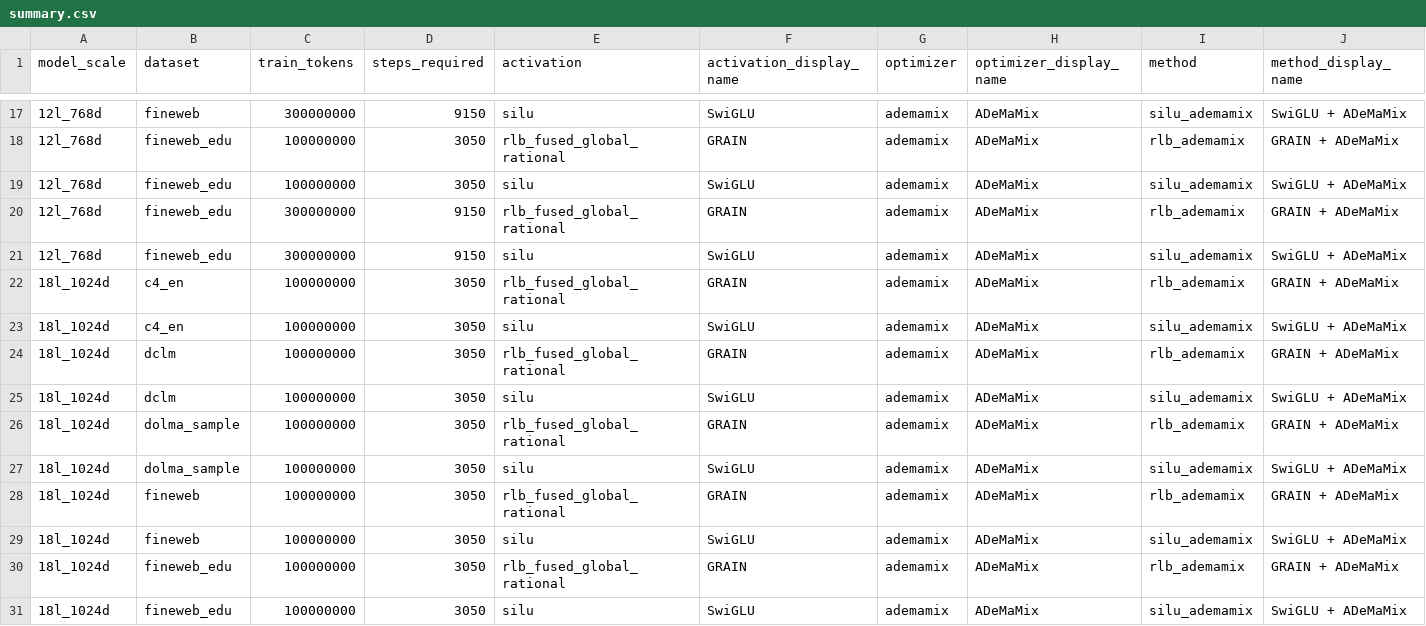
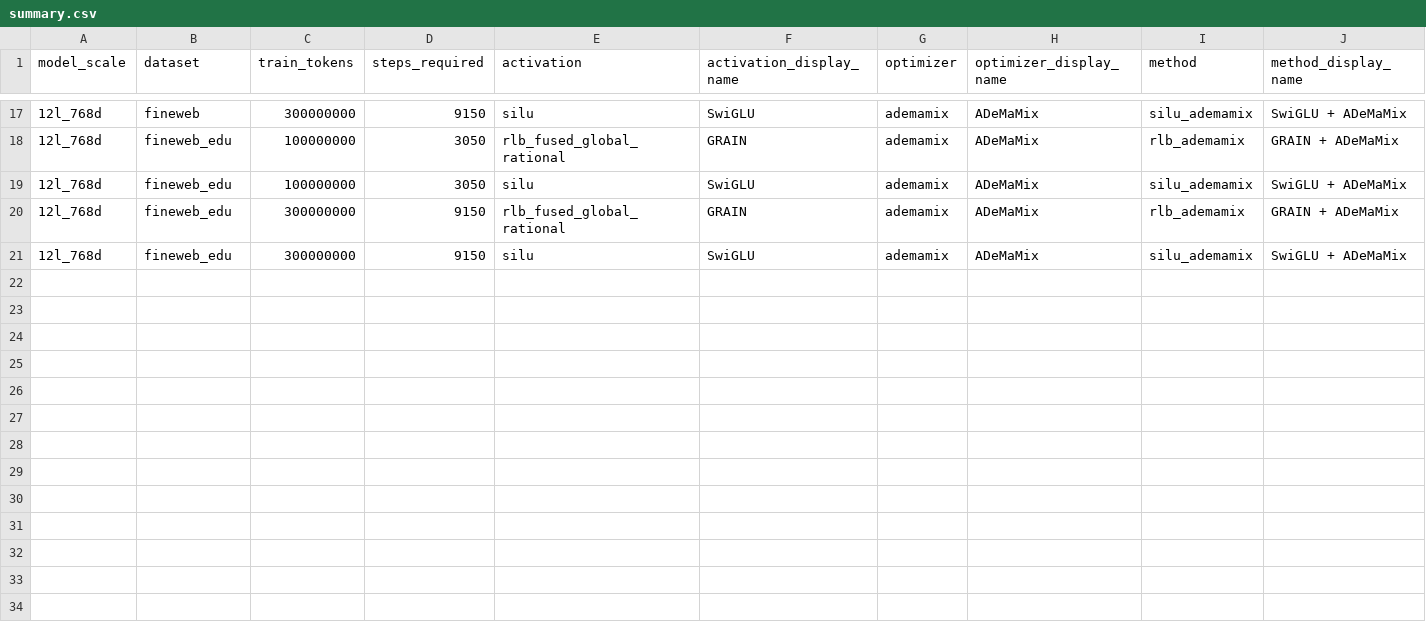
Before and after one commit to mtang398/Rational-Optimizer, a CSV file: experiments/results/ademamix/summary.csv, drawn as a sheet; only a part is shown, gaps mark what is left out; rows hold the shown columns only; the diff names each change by its address in the sheet, - before the commit and + after, or states it on an @@ line.

```diff
--- a/experiments/results/ademamix/summary.csv
+++ b/experiments/results/ademamix/summary.csv
-row 22: 18l_1024d | c4_en | 100000000 | 3050 | rlb_fused_global_rational | GRAIN | ademamix | ADeMaMix | rlb_ademamix | GRAIN + ADeMaMix
-row 23: 18l_1024d | c4_en | 100000000 | 3050 | silu | SwiGLU | ademamix | ADeMaMix | silu_ademamix | SwiGLU + ADeMaMix
-row 24: 18l_1024d | dclm | 100000000 | 3050 | rlb_fused_global_rational | GRAIN | ademamix | ADeMaMix | rlb_ademamix | GRAIN + ADeMaMix
-row 25: 18l_1024d | dclm | 100000000 | 3050 | silu | SwiGLU | ademamix | ADeMaMix | silu_ademamix | SwiGLU + ADeMaMix
-row 26: 18l_1024d | dolma_sample | 100000000 | 3050 | rlb_fused_global_rational | GRAIN | ademamix | ADeMaMix | rlb_ademamix | GRAIN + ADeMaMix
-row 27: 18l_1024d | dolma_sample | 100000000 | 3050 | silu | SwiGLU | ademamix | ADeMaMix | silu_ademamix | SwiGLU + ADeMaMix
-row 28: 18l_1024d | fineweb | 100000000 | 3050 | rlb_fused_global_rational | GRAIN | ademamix | ADeMaMix | rlb_ademamix | GRAIN + ADeMaMix
-row 29: 18l_1024d | fineweb | 100000000 | 3050 | silu | SwiGLU | ademamix | ADeMaMix | silu_ademamix | SwiGLU + ADeMaMix
-row 30: 18l_1024d | fineweb_edu | 100000000 | 3050 | rlb_fused_global_rational | GRAIN | ademamix | ADeMaMix | rlb_ademamix | GRAIN + ADeMaMix
-row 31: 18l_1024d | fineweb_edu | 100000000 | 3050 | silu | SwiGLU | ademamix | ADeMaMix | silu_ademamix | SwiGLU + ADeMaMix
```
Also changed, not shown: experiments/results/adamw/summary.csv, experiments/results/came/summary.csv, 32 other files.
